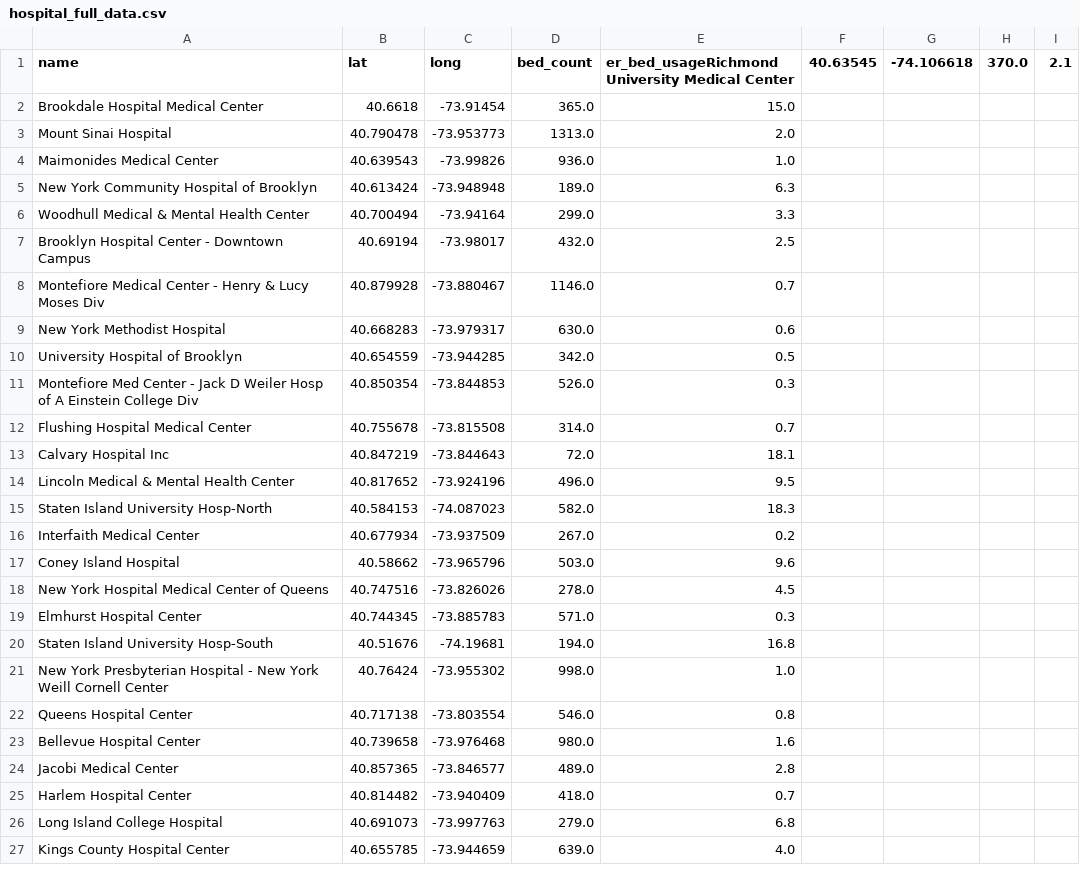
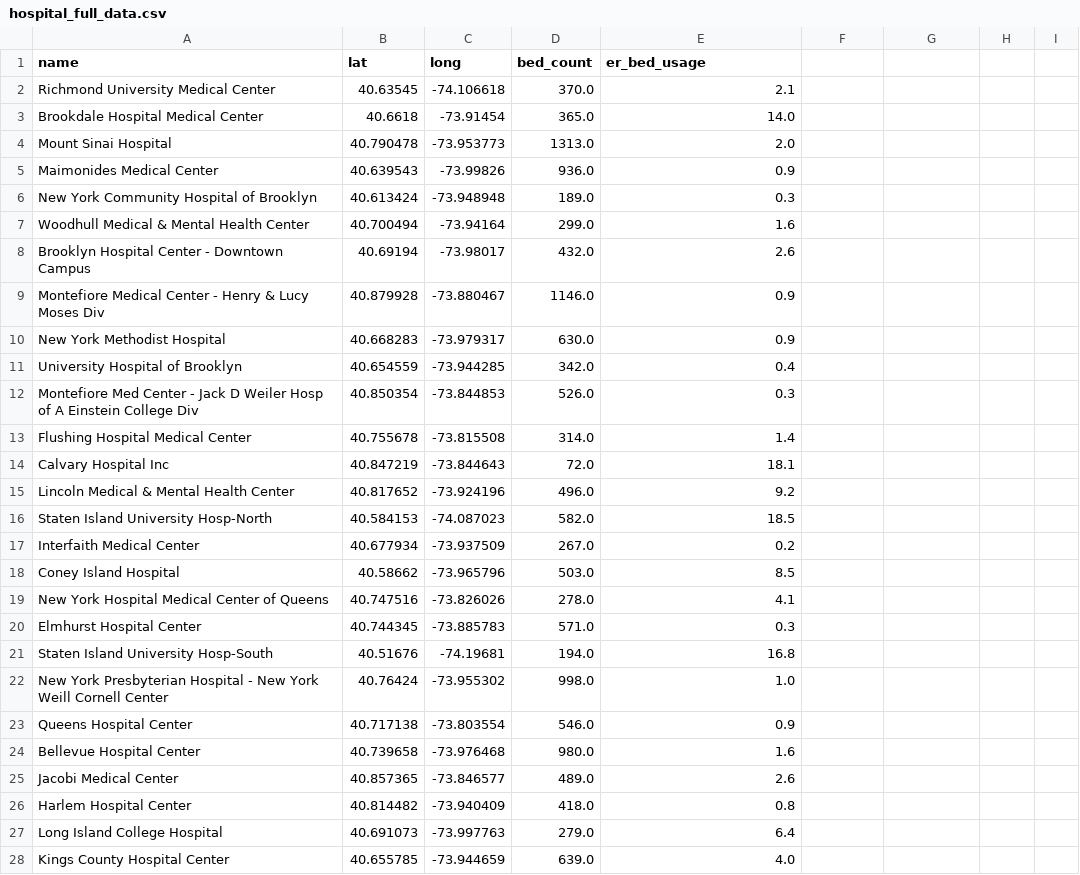
Before and after one commit to kongriley/hospital-opt, a CSV file: hospital_full_data.csv, drawn as a sheet; only a part is shown; the diff covers the shown part only.

Commit message:
Added visualiztion of er usage

```diff
--- a/hospital_full_data.csv
+++ b/hospital_full_data.csv
@@ -1,19 +1,20 @@
-name,lat,long,bed_count,er_bed_usageRichmond University Medical Center,40.63545,-74.106618,370.0,2.1
-Brookdale Hospital Medical Center,40.6618,-73.91454,365.0,15.0
+name,lat,long,bed_count,er_bed_usage
+Richmond University Medical Center,40.63545,-74.106618,370.0,2.1
+Brookdale Hospital Medical Center,40.6618,-73.91454,365.0,14.0
 Mount Sinai Hospital,40.790478,-73.953773,1313.0,2.0
-Maimonides Medical Center,40.639543,-73.99826,936.0,1.0
-New York Community Hospital of     Brooklyn,40.613424,-73.948948,189.0,6.3
-Woodhull Medical & Mental Health Center,40.700494,-73.94164,299.0,3.3
-Brooklyn Hospital Center - Downtown Campus,40.69194,-73.98017,432.0,2.5
-Montefiore Medical Center - Henry & Lucy Moses Div,40.879928,-73.880467,1146.0,0.7
-New York Methodist Hospital,40.668283,-73.979317,630.0,0.6
-University Hospital of Brooklyn,40.654559,-73.944285,342.0,0.5
+Maimonides Medical Center,40.639543,-73.99826,936.0,0.9
+New York Community Hospital of     Brooklyn,40.613424,-73.948948,189.0,0.3
+Woodhull Medical & Mental Health Center,40.700494,-73.94164,299.0,1.6
+Brooklyn Hospital Center - Downtown Campus,40.69194,-73.98017,432.0,2.6
+Montefiore Medical Center - Henry & Lucy Moses Div,40.879928,-73.880467,1146.0,0.9
+New York Methodist Hospital,40.668283,-73.979317,630.0,0.9
+University Hospital of Brooklyn,40.654559,-73.944285,342.0,0.4
 Montefiore Med Center - Jack D Weiler Hosp of A Einstein College Div,40.850354,-73.844853,526.0,0.3
-Flushing Hospital Medical Center,40.755678,-73.815508,314.0,0.7
+Flushing Hospital Medical Center,40.755678,-73.815508,314.0,1.4
 Calvary Hospital Inc,40.847219,-73.844643,72.0,18.1
-Lincoln Medical & Mental Health Center,40.817652,-73.924196,496.0,9.5
-Staten Island University Hosp-North,40.584153,-74.087023,582.0,18.3
+Lincoln Medical & Mental Health Center,40.817652,-73.924196,496.0,9.2
+Staten Island University Hosp-North,40.584153,-74.087023,582.0,18.5
 Interfaith Medical Center,40.677934,-73.937509,267.0,0.2
-Coney Island Hospital,40.58662,-73.965796,503.0,9.6
-New York Hospital Medical Center   of Queens,40.747516,-73.826026,278.0,4.5
+Coney Island Hospital,40.58662,-73.965796,503.0,8.5
+New York Hospital Medical Center   of Queens,40.747516,-73.826026,278.0,4.1
 Elmhurst Hospital Center,40.744345,-73.885783,571.0,0.3
@@ -21,7 +22,7 @@ Staten Island University Hosp-South,40.51676,-74.19681,194.0,16.8
 New York Presbyterian Hospital - New York Weill Cornell Center,40.76424,-73.955302,998.0,1.0
-Queens Hospital Center,40.717138,-73.803554,546.0,0.8
+Queens Hospital Center,40.717138,-73.803554,546.0,0.9
 Bellevue Hospital Center,40.739658,-73.976468,980.0,1.6
-Jacobi Medical Center,40.857365,-73.846577,489.0,2.8
-Harlem Hospital Center,40.814482,-73.940409,418.0,0.7
-Long Island College Hospital,40.691073,-73.997763,279.0,6.8
+Jacobi Medical Center,40.857365,-73.846577,489.0,2.6
+Harlem Hospital Center,40.814482,-73.940409,418.0,0.8
+Long Island College Hospital,40.691073,-73.997763,279.0,6.4
 Kings County Hospital Center,40.655785,-73.944659,639.0,4.0
```
Also changed, not shown: 1 added row and 11 edited cells elsewhere in this file, hospitals_with_beds.csv, 3 other files.
